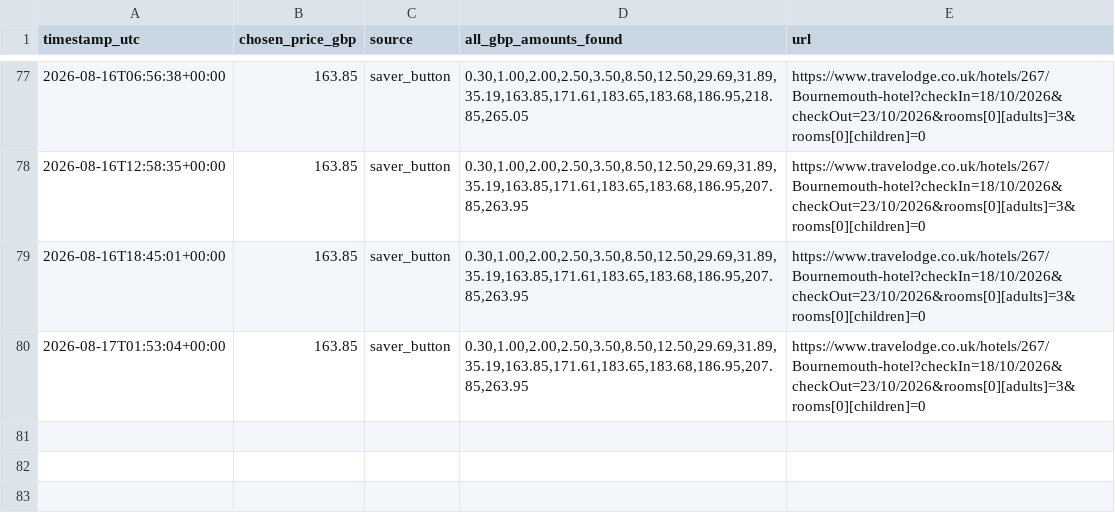
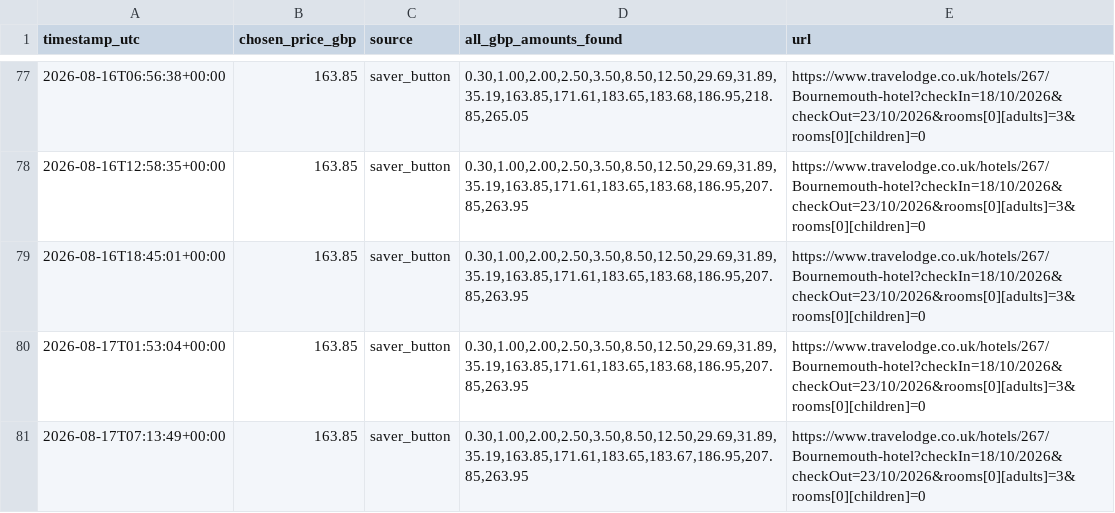
Before and after one commit to kosan9/hotel-price-monitor, a CSV file: history_travelodge_bournemouth_oct_18_23.csv, drawn as a sheet; only a part is shown, gaps mark what is left out.

```diff
--- a/history_travelodge_bournemouth_oct_18_23.csv
+++ b/history_travelodge_bournemouth_oct_18_23.csv
@@ -80 +80,2 @@ timestamp_utc,chosen_price_gbp,source,all_gbp_amounts_found,url
 2026-08-17T01:53:04+00:00,163.85,saver_button,"0.30,1.00,2.00,2.50,3.50,8.50,12.50,29.69,31.89,35.19,163.85,171.61,183.65,183.68,186.95,207.85,263.95",https://www.travelodge.co.uk/hotels/267/Bournemouth-hotel?checkIn=18/10/2026&checkOut=23/10/2026&rooms[0][adults]=3&rooms[0][children]=0
+2026-08-17T07:13:49+00:00,163.85,saver_button,"0.30,1.00,2.00,2.50,3.50,8.50,12.50,29.69,31.89,35.19,163.85,171.61,183.65,183.67,186.95,207.85,263.95",https://www.travelodge.co.uk/hotels/267/Bournemouth-hotel?checkIn=18/10/2026&checkOut=23/10/2026&rooms[0][adults]=3&rooms[0][children]=0
```
Also changed, not shown: history_travelodge_colwyn_oct_18_23.csv, history_travelodge_llandudno_oct_18_23.csv, 5 other files.
